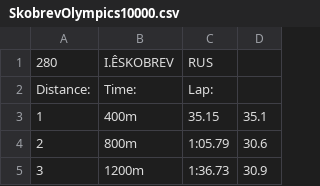
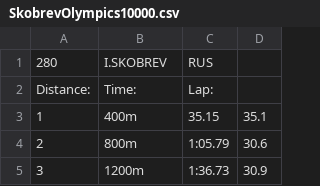
Before and after one commit to jurre/SpeedSkatingDisplay, a CSV file: SpeedSkatingServer/SkobrevOlympics10000.csv, drawn as a sheet; only a part is shown.

```diff
--- a/SpeedSkatingServer/SkobrevOlympics10000.csv
+++ b/SpeedSkatingServer/SkobrevOlympics10000.csv
@@ -1,2 +1,2 @@
-280;I.ÊSKOBREV;RUS
+280;I.SKOBREV;RUS
 Distance:;Time:;Lap:
```
Also changed, not shown: SpeedSkatingServer/KramerOlympics10000.csv, 1 other file.
